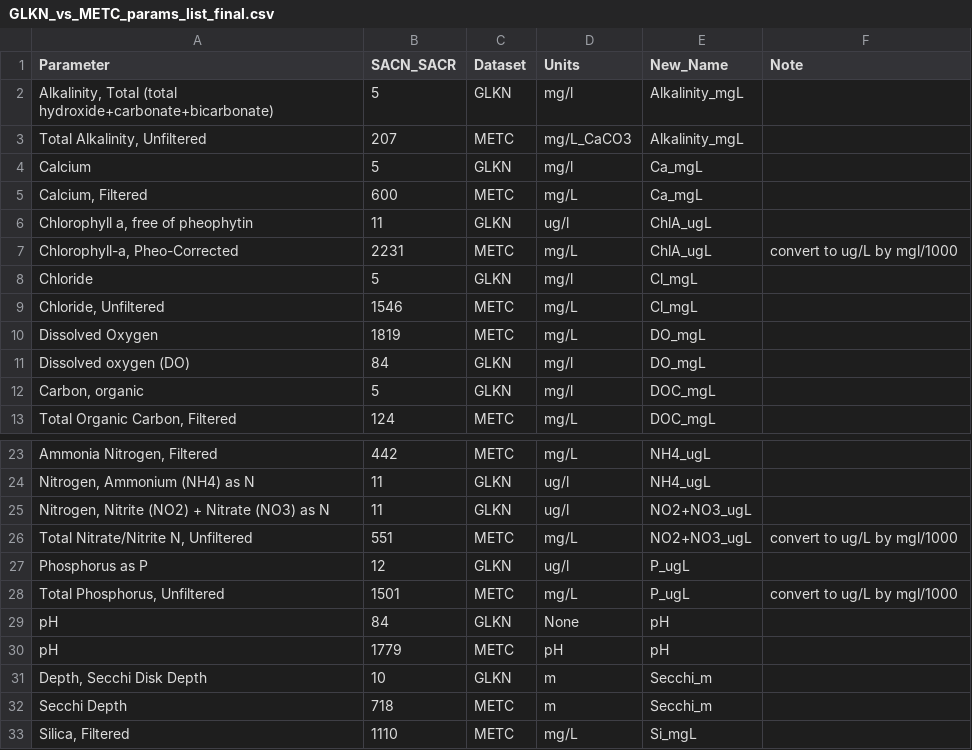
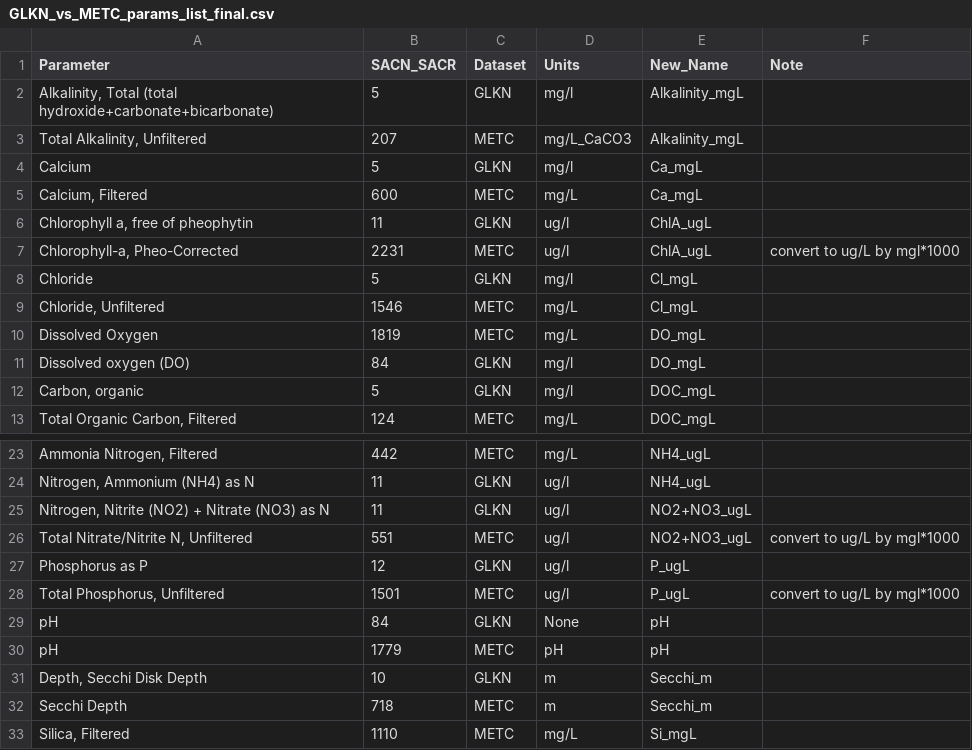
Before and after one commit to KateMMiller/GLKN_MCES_analysis, a CSV file: data/GLKN_vs_METC_params_list_final.csv, drawn as a sheet; only a part is shown, gaps mark what is left out; the diff names each change by its address in the sheet, - before the commit and + after, or states it on an @@ line.

Commit message:
updated units

```diff
--- a/data/GLKN_vs_METC_params_list_final.csv
+++ b/data/GLKN_vs_METC_params_list_final.csv
-D7 (Units): mg/L
+D7 (Units): ug/l
-F7 (Note): convert to ug/L by mgl/1000
+F7 (Note): convert to ug/L by mgl*1000
-D26 (Units): mg/L
+D26 (Units): ug/l
-F26 (Note): convert to ug/L by mgl/1000
+F26 (Note): convert to ug/L by mgl*1000
-D28 (Units): mg/L
+D28 (Units): ug/l
-F28 (Note): convert to ug/L by mgl/1000
+F28 (Note): convert to ug/L by mgl*1000
```
